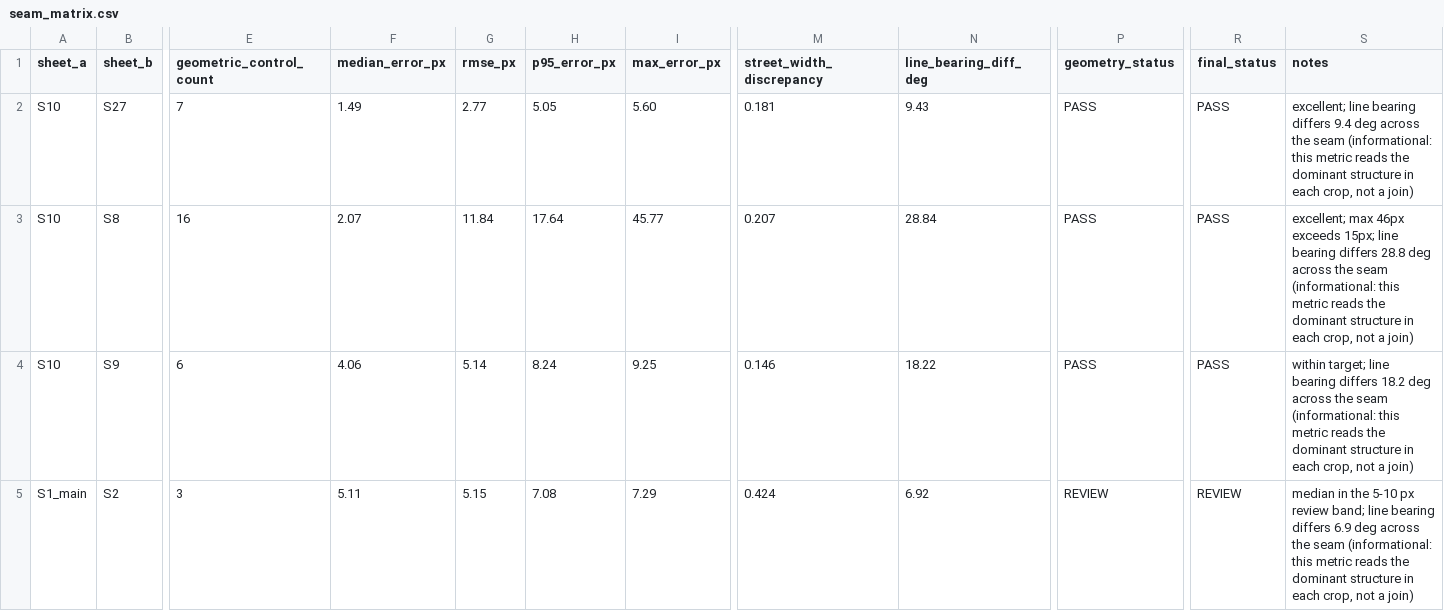
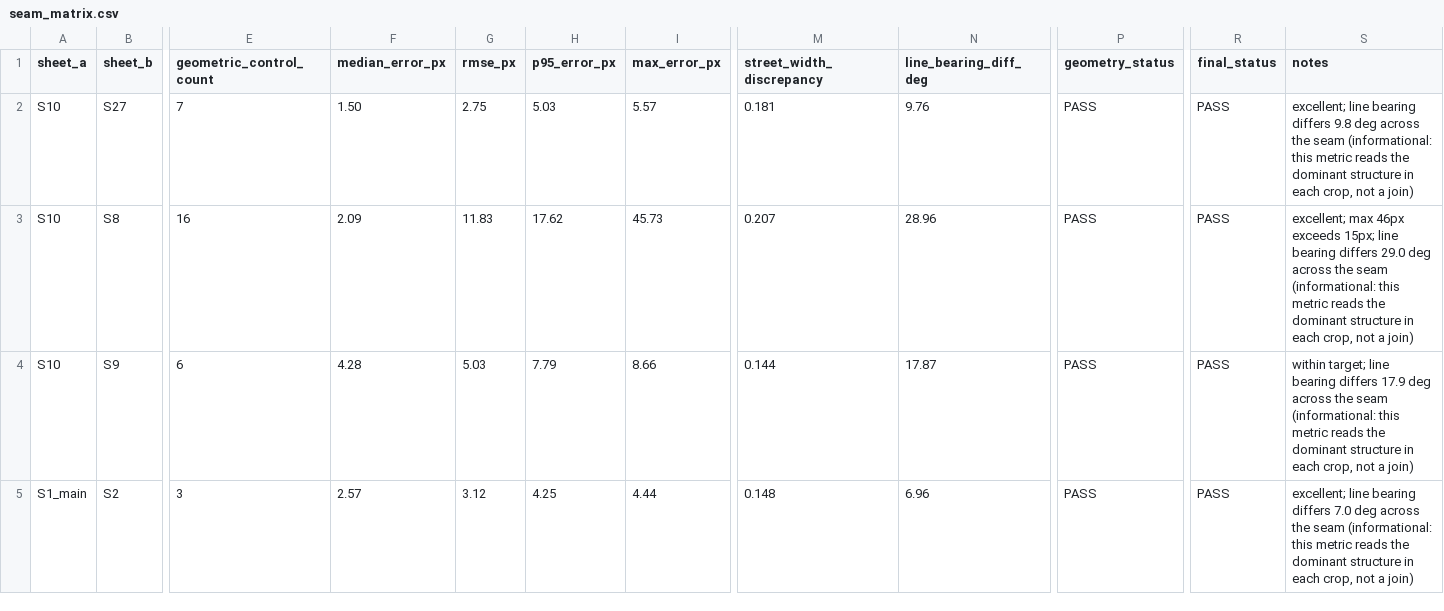
Before and after one commit to sk89hdw8tz-design/claude-code, a CSV file: galveston-1889-sanborn/output/qc/seam_matrix.csv, drawn as a sheet; only a part is shown, gaps mark what is left out; the diff covers the shown part only; the diff names each change by its address in the sheet, - before the commit and + after, or states it on an @@ line.

```diff
--- a/galveston-1889-sanborn/output/qc/seam_matrix.csv
+++ b/galveston-1889-sanborn/output/qc/seam_matrix.csv
-F2 (median_error_px): 1.49
+F2 (median_error_px): 1.50
-G2 (rmse_px): 2.77
+G2 (rmse_px): 2.75
-H2 (p95_error_px): 5.05
+H2 (p95_error_px): 5.03
-I2 (max_error_px): 5.60
+I2 (max_error_px): 5.57
-N2 (line_bearing_diff_deg): 9.43
+N2 (line_bearing_diff_deg): 9.76
-S2 (notes): …bearing differs 9.4 deg across…
+S2 (notes): …bearing differs 9.8 deg across…
-F3 (median_error_px): 2.07
+F3 (median_error_px): 2.09
-G3 (rmse_px): 11.84
+G3 (rmse_px): 11.83
-H3 (p95_error_px): 17.64
+H3 (p95_error_px): 17.62
-I3 (max_error_px): 45.77
+I3 (max_error_px): 45.73
-N3 (line_bearing_diff_deg): 28.84
+N3 (line_bearing_diff_deg): 28.96
-S3 (notes): …bearing differs 28.8 deg across…
+S3 (notes): …bearing differs 29.0 deg across…
-F4 (median_error_px): 4.06
+F4 (median_error_px): 4.28
-G4 (rmse_px): 5.14
+G4 (rmse_px): 5.03
-H4 (p95_error_px): 8.24
+H4 (p95_error_px): 7.79
-I4 (max_error_px): 9.25
+I4 (max_error_px): 8.66
-M4 (street_width_discrepancy): 0.146
+M4 (street_width_discrepancy): 0.144
-N4 (line_bearing_diff_deg): 18.22
+N4 (line_bearing_diff_deg): 17.87
-S4 (notes): …bearing differs 18.2 deg across…
+S4 (notes): …bearing differs 17.9 deg across…
-F5 (median_error_px): 5.11
+F5 (median_error_px): 2.57
-G5 (rmse_px): 5.15
+G5 (rmse_px): 3.12
-H5 (p95_error_px): 7.08
+H5 (p95_error_px): 4.25
-I5 (max_error_px): 7.29
+I5 (max_error_px): 4.44
-M5 (street_width_discrepancy): 0.424
+M5 (street_width_discrepancy): 0.148
-N5 (line_bearing_diff_deg): 6.92
+N5 (line_bearing_diff_deg): 6.96
-P5 (geometry_status): REVIEW
+P5 (geometry_status): PASS
-R5 (final_status): REVIEW
+R5 (final_status): PASS
-S5 (notes): median in the 5-10 px review band; line bearing differs 6.9 deg across…
+S5 (notes): excellent; line bearing differs 7.0 deg across…
```
Also changed, not shown: 38 edited cells elsewhere in this file, galveston-1889-sanborn/gcps/tiepoints_verified.csv, galveston-1889-sanborn/output/qc/loop_closure.csv, 18 other files.
